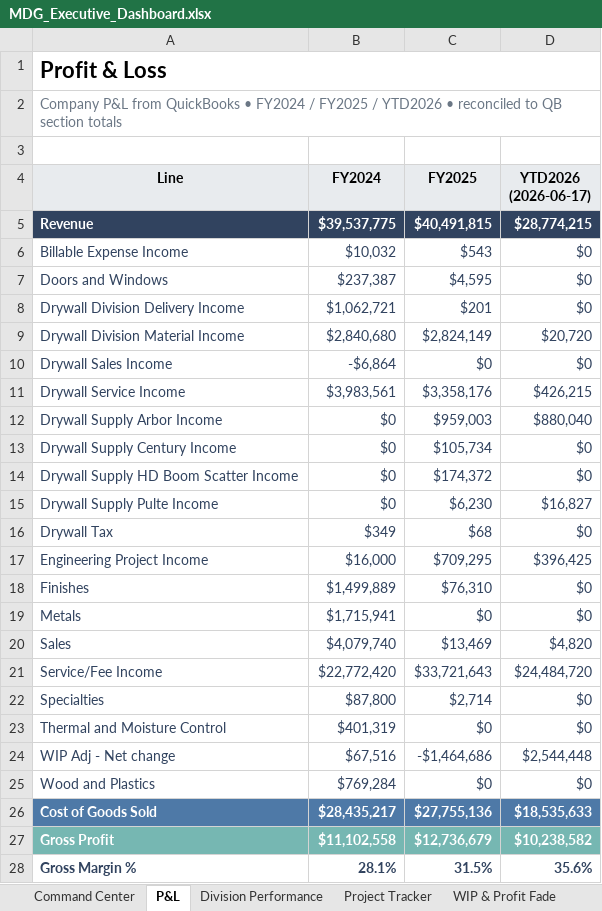
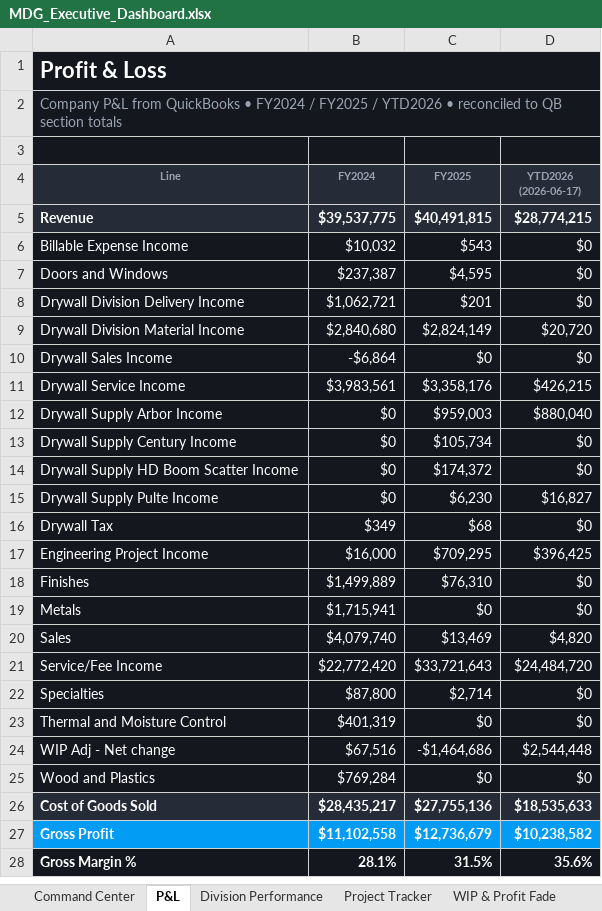
Before and after one commit to hjohnson-bot/refactored-winner, an Excel workbook: mdg-powerbi/output/MDG_Executive_Dashboard.xlsx, sheet P&L, drawn as a sheet; only a part is shown; values as stored, in another font and other column widths than the file's, no borders; charts and pictures not drawn; the diff covers the shown part only; the diff names each change by its address in the sheet, - before the commit and + after, or states it on an @@ line.

```diff
--- a/mdg-powerbi/output/MDG_Executive_Dashboard.xlsx (sheet P&L)
+++ b/mdg-powerbi/output/MDG_Executive_Dashboard.xlsx (sheet P&L)
-A1:D3 fill: none
+A1:D3 fill: #15171F
-A1 text colour: black
+A1 text colour: #FFFFFF
-A2 text colour: #6B7785
+A2 text colour: #9AA3B2
@@ A4:D4 fill: #E8EBEE → #262B38, text colour: black → #9AA3B2, text size: smaller @@
-A5:D5 fill: #31435F
+A5:D5 fill: #262B38
@@ A6:D25 fill: none → #15171F, text colour: #31435F → #FFFFFF @@
-A26:D26 fill: #4E79A7
+A26:D26 fill: #262B38
-A27:D27 fill: #76B7B2
+A27:D27 fill: #029CF5
@@ A28:D28 fill: none → #15171F, text colour: #31435F → #FFFFFF @@
```
Also changed, not shown: cell formats elsewhere in this sheet, sheet Job Revenue 2026, sheet Project Tracker, sheet AP Aging, sheet Command Center, sheet AR Aging, sheet WIP & Profit Fade, 17 more sheets, charts or pictures, 6 other files.
